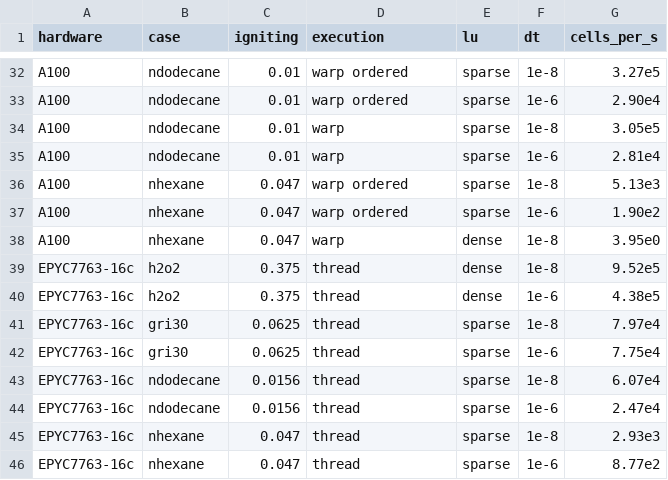
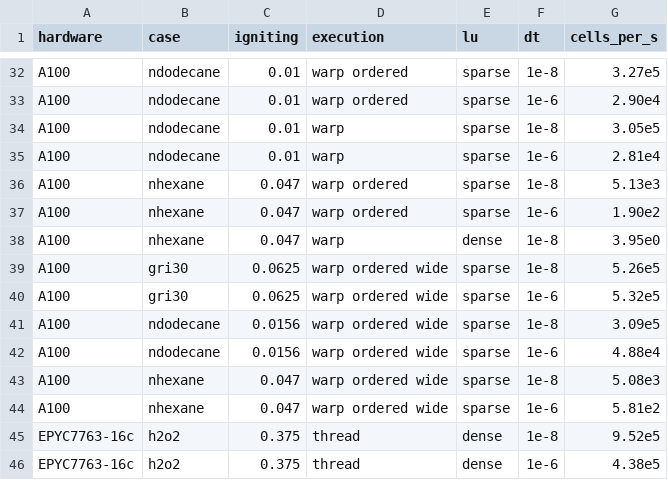
Before and after one commit to MatthewBonanni/Mallard, a CSV file: benchmarks/baselines.csv, drawn as a sheet; only a part is shown, gaps mark what is left out; the shorter side is filled out with more unchanged rows; the diff names each change by its address in the sheet, - before the commit and + after, or states it on an @@ line.

```diff
--- a/benchmarks/baselines.csv
+++ b/benchmarks/baselines.csv
+row 39: A100 | gri30 | 0.0625 | warp ordered wide | sparse | 1e-8 | 5.26e5
+row 40: A100 | gri30 | 0.0625 | warp ordered wide | sparse | 1e-6 | 5.32e5
+row 41: A100 | ndodecane | 0.0156 | warp ordered wide | sparse | 1e-8 | 3.09e5
+row 42: A100 | ndodecane | 0.0156 | warp ordered wide | sparse | 1e-6 | 4.88e4
+row 43: A100 | nhexane | 0.047 | warp ordered wide | sparse | 1e-8 | 5.08e3
+row 44: A100 | nhexane | 0.047 | warp ordered wide | sparse | 1e-6 | 5.81e2
```
Also changed, not shown: 5 other files.
